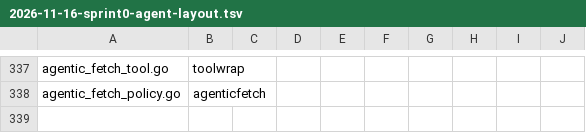
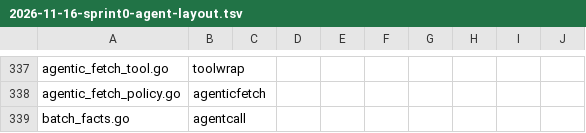
Before and after one commit to PHPCraftdream/rush, a TSV file: docs/plans/2026-11-16-sprint0-agent-layout.tsv, drawn as a sheet; only a part is shown, gaps mark what is left out; the diff names each change by its address in the sheet, - before the commit and + after, or states it on an @@ line.

```diff
--- a/docs/plans/2026-11-16-sprint0-agent-layout.tsv
+++ b/docs/plans/2026-11-16-sprint0-agent-layout.tsv
+row 339: batch_facts.go | agentcall
```
Also changed, not shown: docs/plans/2026-11-16-sprint0-agent-execution.tsv, 14 other files.
